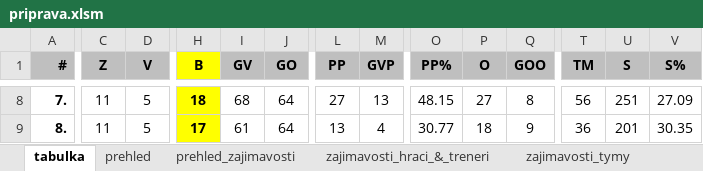
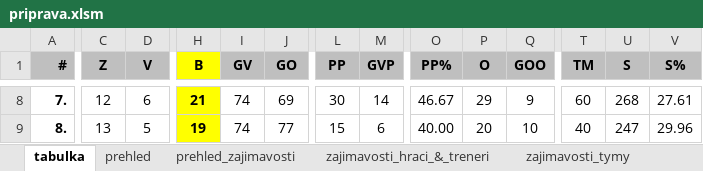
Before and after one commit to klimarichard/ceskyflorbal, an Excel workbook: priprava.xlsm, sheet tabulka, drawn as a sheet; only a part is shown, gaps mark what is left out; values as stored, in another font and other column widths than the file's, no borders; conditional formats not drawn; the diff covers the shown part only; the diff names each change by its address in the sheet, - before the commit and + after, or states it on an @@ line.

```diff
--- a/priprava.xlsm (sheet tabulka)
+++ b/priprava.xlsm (sheet tabulka)
-C8 (Z): 11
+C8 (Z): 12
-D8 (V): 5
+D8 (V): 6
-H8 (B): 18
+H8 (B): 21
-I8 (GV): 68
+I8 (GV): 74
-J8 (GO): 64
+J8 (GO): 69
-L8 (PP): 27
+L8 (PP): 30
-M8 (GVP): 13
+M8 (GVP): 14
-O8 (PP%): 48.15
+O8 (PP%): 46.67
-P8 (O): 27
+P8 (O): 29
-Q8 (GOO): 8
+Q8 (GOO): 9
-T8 (TM): 56
+T8 (TM): 60
-U8 (S): 251
+U8 (S): 268
-V8 (S%): 27.09
+V8 (S%): 27.61
-C9 (Z): 11
+C9 (Z): 13
-H9 (B): 17
+H9 (B): 19
-I9 (GV): 61
+I9 (GV): 74
-J9 (GO): 64
+J9 (GO): 77
-L9 (PP): 13
+L9 (PP): 15
-M9 (GVP): 4
+M9 (GVP): 6
-O9 (PP%): 30.77
+O9 (PP%): 40.00
-P9 (O): 18
+P9 (O): 20
-Q9 (GOO): 9
+Q9 (GOO): 10
-T9 (TM): 36
+T9 (TM): 40
-U9 (S): 201
+U9 (S): 247
-V9 (S%): 30.35
+V9 (S%): 29.96
```
Also changed, not shown: 206 edited cells elsewhere in this sheet, sheet priprava_BA, sheet priprava_HAT, sheet priprava_OST, sheet priprava_PAR, sheet priprava_LIB, sheet priprava_CLP, 10 more sheets, formulas that keep their value, hidden cells, 4 other files.
